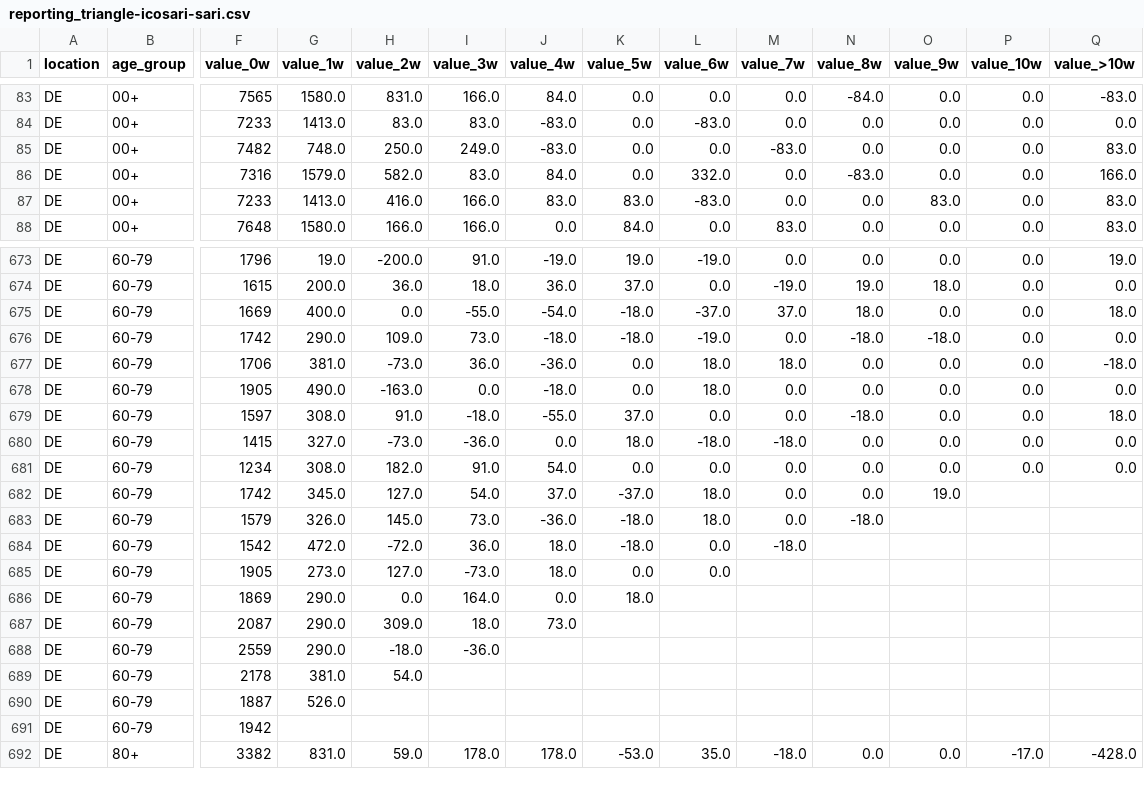
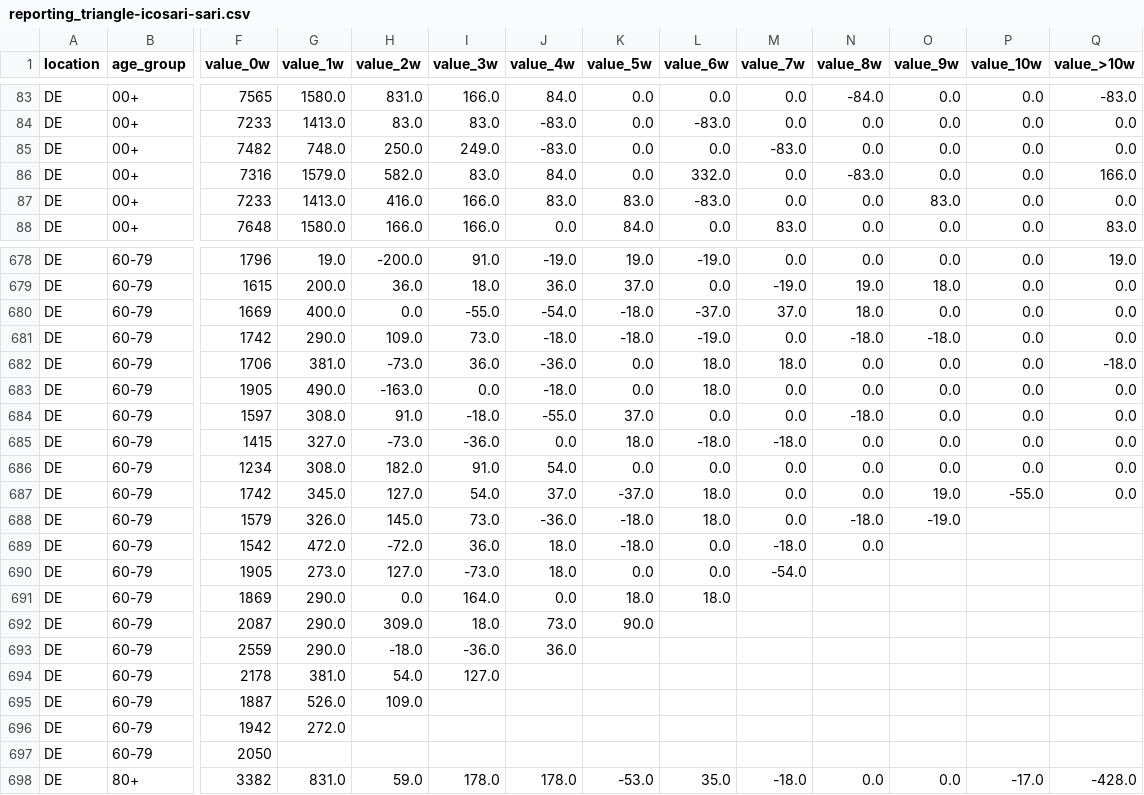
Before and after one commit to dwolffram/RESPINOW-realtime, a CSV file: data/reporting_triangle-icosari-sari.csv, drawn as a sheet; only a part is shown, gaps mark what is left out; addresses are those after the commit; rows hold the shown columns only; the diff covers the shown part only; the diff names each change by its address in the sheet, - before the commit and + after, or states it on an @@ line.

```diff
--- a/data/reporting_triangle-icosari-sari.csv
+++ b/data/reporting_triangle-icosari-sari.csv
-Q85 (value_>10w): 83.0
+Q85 (value_>10w): 0.0
-Q87 (value_>10w): 83.0
+Q87 (value_>10w): 0.0
-Q680 (value_>10w): 18.0
+Q680 (value_>10w): 0.0
-Q684 (value_>10w): 18.0
+Q684 (value_>10w): 0.0
-P687 (value_10w): (empty)
+P687 (value_10w): -55.0
-Q687 (value_>10w): (empty)
+Q687 (value_>10w): 0.0
-O688 (value_9w): (empty)
+O688 (value_9w): -19.0
-N689 (value_8w): (empty)
+N689 (value_8w): 0.0
-M690 (value_7w): (empty)
+M690 (value_7w): -54.0
-L691 (value_6w): (empty)
+L691 (value_6w): 18.0
-K692 (value_5w): (empty)
+K692 (value_5w): 90.0
-J693 (value_4w): (empty)
+J693 (value_4w): 36.0
-I694 (value_3w): (empty)
+I694 (value_3w): 127.0
-H695 (value_2w): (empty)
+H695 (value_2w): 109.0
-G696 (value_1w): (empty)
+G696 (value_1w): 272.0
+row 697: DE | 60-79 | 2050
```
Also changed, not shown: 6 added rows and 76 edited cells elsewhere in this file, data/latest_data-agi-are.csv, data/reporting_triangle-agi-are-preprocessed.csv, 7 other files.
